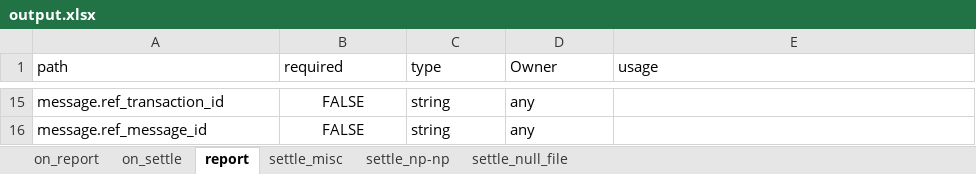
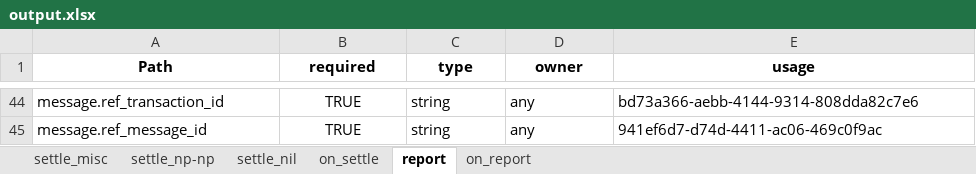
Before and after one commit to sandeepshahi/ONDC-NTS-Specifications, an Excel workbook: output.xlsx, sheet report, drawn as a sheet; only a part is shown, gaps mark what is left out; values as stored, in another font and other column widths than the file's, no borders; addresses are those after the commit; the diff covers the shown part only; the diff names each change by its address in the sheet, - before the commit and + after, or states it on an @@ line.

```diff
--- a/output.xlsx (sheet report)
+++ b/output.xlsx (sheet report)
-sheet tab: settle_null_file
+sheet tab: settle_nil
@@ sheet tab order changed: settle_misc | settle_np-np | settle_nil | on_settle | report | on_report @@
-A1: path
+A1: Path
@@ A1:E1 bold: off → on, alignment: left → center @@
-D1: Owner
+D1: owner
-B44:B45 (required): FALSE
+B44:B45 (required): TRUE
-E44 (usage): (empty)
+E44 (usage): bd73a366-aebb-4144-9314-808dda82c7e6
-E45 (usage): (empty)
+E45 (usage): 941ef6d7-d74d-4411-ac06-469c0f9ac
```
Also changed, not shown: 29 added rows and 20 edited cells elsewhere in this sheet, sheet on_report, sheet on_settle, sheet settle_np-np, sheet settle_misc, 7 other files.
